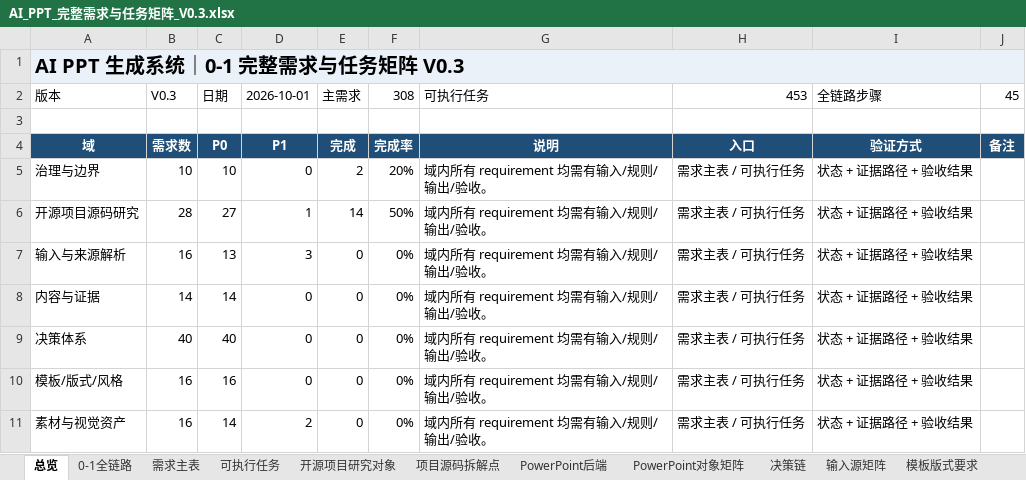
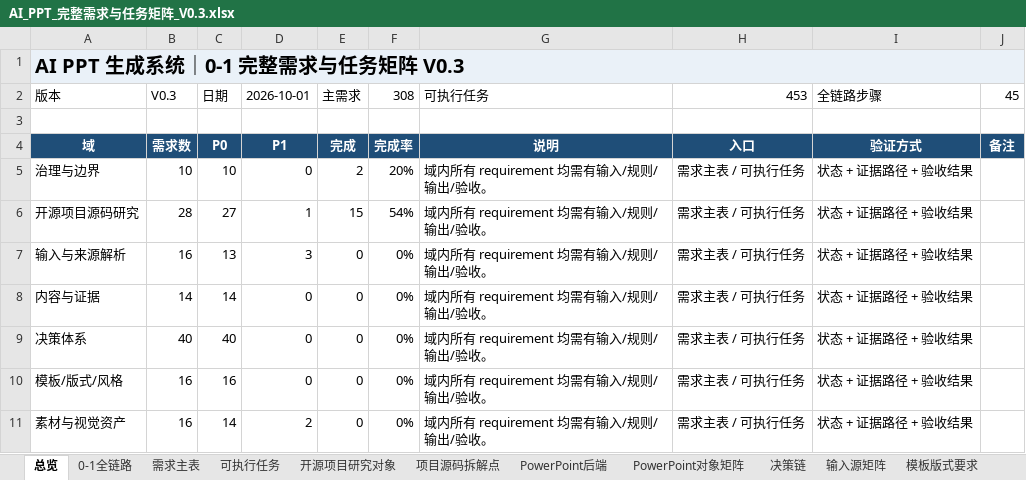
Before and after one commit to XXYoLoong/YoloongPPT, an Excel workbook: AI_PPT_完整需求与任务矩阵_V0.3.xlsx, sheet 总览, drawn as a sheet; only a part is shown; values as stored, in another font and other column widths than the file's, no borders; charts and pictures not drawn; the diff names each change by its address in the sheet, - before the commit and + after, or states it on an @@ line.

```diff
--- a/AI_PPT_完整需求与任务矩阵_V0.3.xlsx (sheet 总览)
+++ b/AI_PPT_完整需求与任务矩阵_V0.3.xlsx (sheet 总览)
-E6 (主需求): 14
+E6 (主需求): 15
-F6 (308): 50%
+F6 (308): 54%
```
Also changed, not shown: sheet 需求主表, sheet 可执行任务, charts or pictures, 9 other files.
